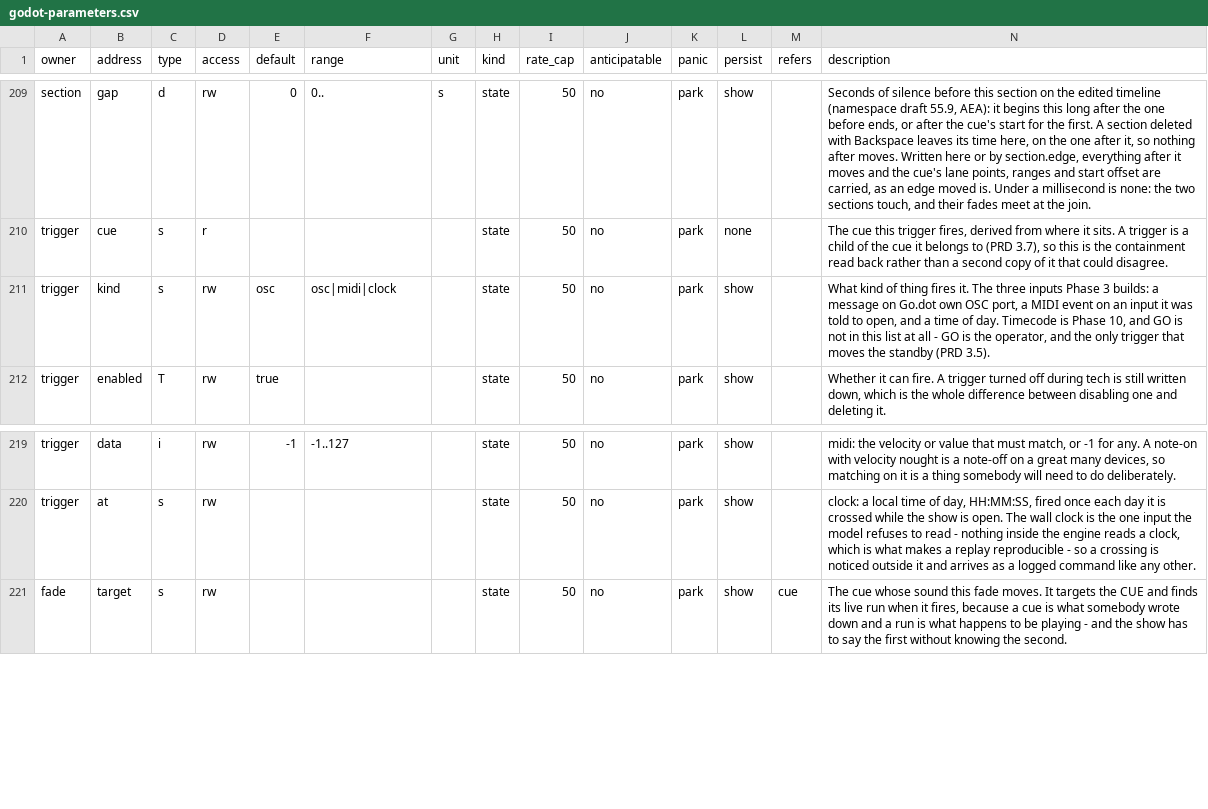
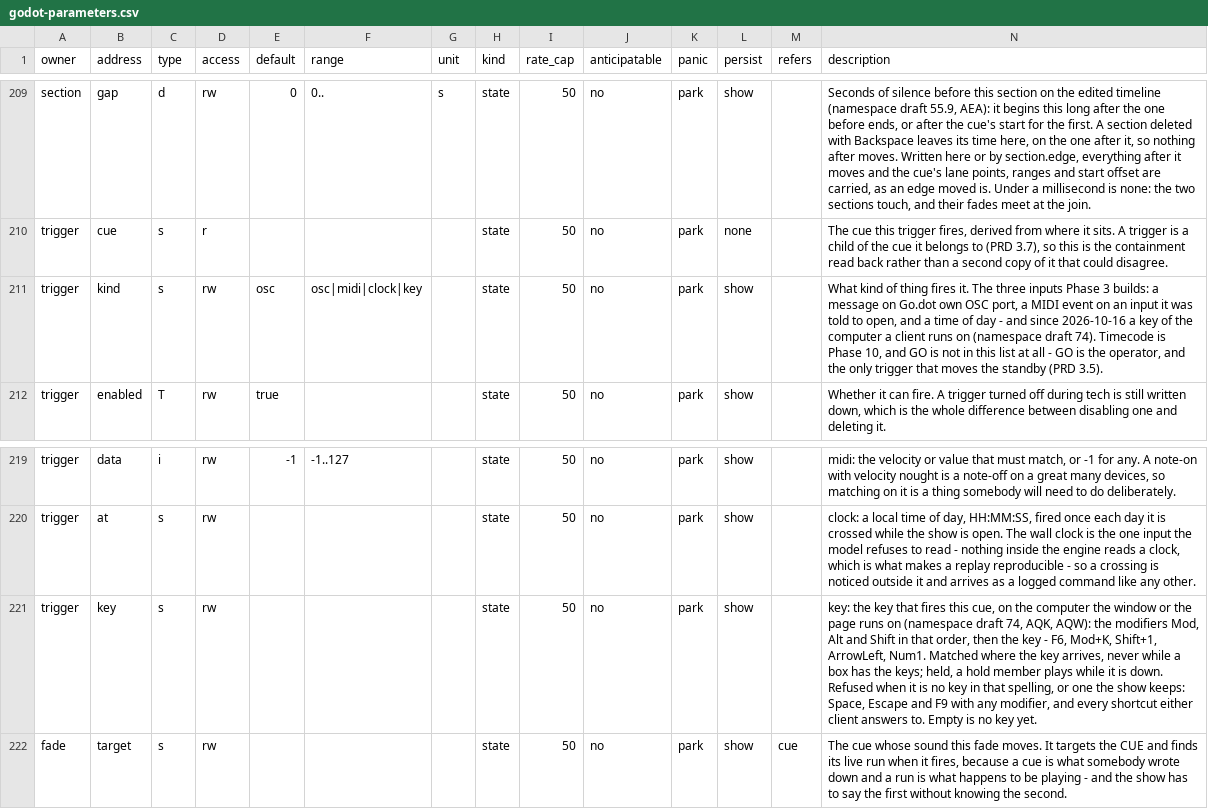
Before and after one commit to pob31/go.dot, a CSV file: docs/parameters/godot-parameters.csv, drawn as a sheet; only a part is shown, gaps mark what is left out; rows hold the shown columns only; the diff names each change by its address in the sheet, - before the commit and + after, or states it on an @@ line.

```diff
--- a/docs/parameters/godot-parameters.csv
+++ b/docs/parameters/godot-parameters.csv
-F211 (range): osc|midi|clock
+F211 (range): osc|midi|clock|key
-N211 (description): …time of day. Timecode is…
+N211 (description): …time of day - and since 2026-10-16 a key of the computer a client runs on (namespace draft 74). Timecode is…
+row 221: trigger | key | s | rw |  |  |  | state | 50 | no | park | show |  | key: the key that fires this cue, on the computer the window or the page runs on (namespace draft 74, AQK, AQW): the modifiers Mod, Alt and Shift in that order, then the key - F6, Mod+K, Shift+1, ArrowLeft, Num1. Matched where the key arrives, never while a box has the keys; held, a hold member plays while it is down. Refused when it is no key in that spelling, or one the show keeps: Space, Escape and F9 with any modifier, and every shortcut either client answers to. Empty is no key yet.
```
Also changed, not shown: 30 other files.
